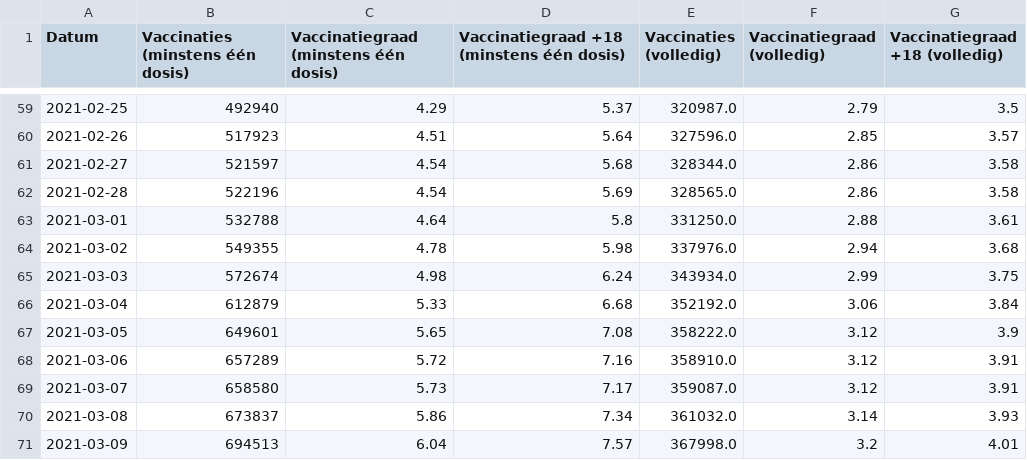
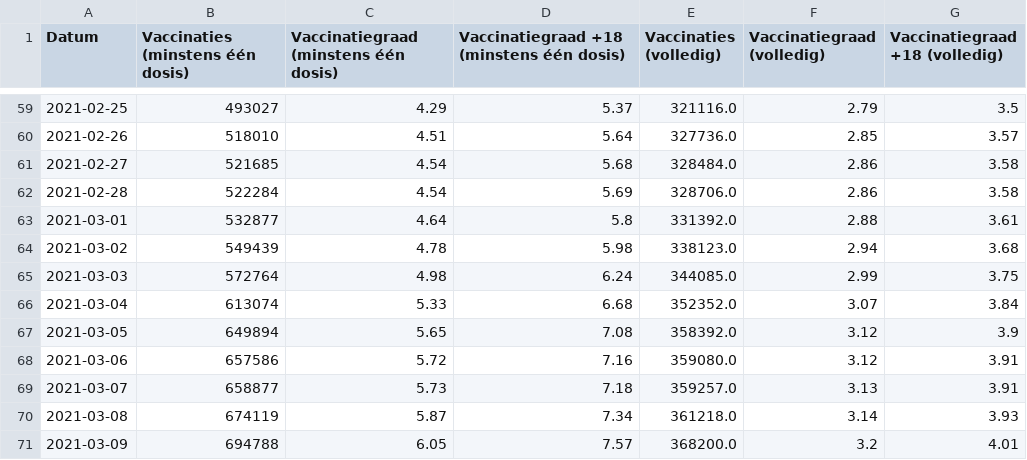
Before and after one commit to andystevensss/corona-data, a CSV file: vaccins/vaccinbyDate.csv, drawn as a sheet; only a part is shown, gaps mark what is left out; the diff covers the shown part only.

```diff
--- a/vaccins/vaccinbyDate.csv
+++ b/vaccins/vaccinbyDate.csv
@@ -59,13 +59,13 @@ Datum,Vaccinaties (minstens één dosis),Vaccinatiegraad (minstens één dosis),
-2021-02-25,492940,4.29,5.37,320987.0,2.79,3.5
-2021-02-26,517923,4.51,5.64,327596.0,2.85,3.57
-2021-02-27,521597,4.54,5.68,328344.0,2.86,3.58
-2021-02-28,522196,4.54,5.69,328565.0,2.86,3.58
-2021-03-01,532788,4.64,5.8,331250.0,2.88,3.61
-2021-03-02,549355,4.78,5.98,337976.0,2.94,3.68
-2021-03-03,572674,4.98,6.24,343934.0,2.99,3.75
-2021-03-04,612879,5.33,6.68,352192.0,3.06,3.84
-2021-03-05,649601,5.65,7.08,358222.0,3.12,3.9
-2021-03-06,657289,5.72,7.16,358910.0,3.12,3.91
-2021-03-07,658580,5.73,7.17,359087.0,3.12,3.91
-2021-03-08,673837,5.86,7.34,361032.0,3.14,3.93
-2021-03-09,694513,6.04,7.57,367998.0,3.2,4.01
+2021-02-25,493027,4.29,5.37,321116.0,2.79,3.5
+2021-02-26,518010,4.51,5.64,327736.0,2.85,3.57
+2021-02-27,521685,4.54,5.68,328484.0,2.86,3.58
+2021-02-28,522284,4.54,5.69,328706.0,2.86,3.58
+2021-03-01,532877,4.64,5.8,331392.0,2.88,3.61
+2021-03-02,549439,4.78,5.98,338123.0,2.94,3.68
+2021-03-03,572764,4.98,6.24,344085.0,2.99,3.75
+2021-03-04,613074,5.33,6.68,352352.0,3.07,3.84
+2021-03-05,649894,5.65,7.08,358392.0,3.12,3.9
+2021-03-06,657586,5.72,7.16,359080.0,3.12,3.91
+2021-03-07,658877,5.73,7.18,359257.0,3.13,3.91
+2021-03-08,674119,5.87,7.34,361218.0,3.14,3.93
+2021-03-09,694788,6.05,7.57,368200.0,3.2,4.01
```
Also changed, not shown: 1 added row and 157 edited cells elsewhere in this file.
